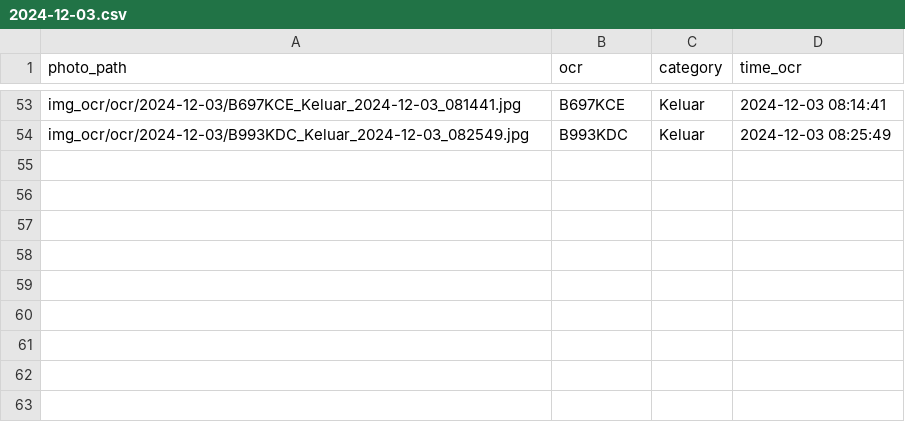
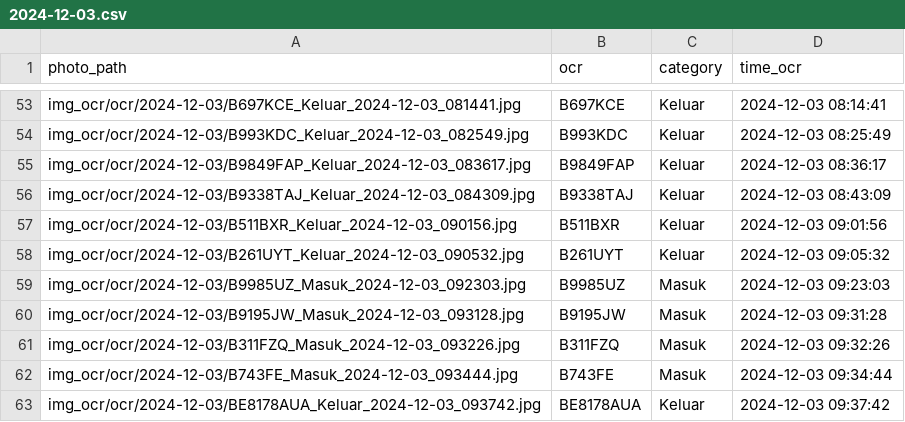
Before and after one commit to rocery/ocr_plate, a CSV file: img_ocr/ocr/2024-12-03/2024-12-03.csv, drawn as a sheet; only a part is shown, gaps mark what is left out; the diff names each change by its address in the sheet, - before the commit and + after, or states it on an @@ line.

```diff
--- a/img_ocr/ocr/2024-12-03/2024-12-03.csv
+++ b/img_ocr/ocr/2024-12-03/2024-12-03.csv
+row 55: img_ocr/ocr/2024-12-03/B9849FAP_Keluar_2024-12-03_083617.jpg | B9849FAP | Keluar | 2024-12-03 08:36:17
+row 56: img_ocr/ocr/2024-12-03/B9338TAJ_Keluar_2024-12-03_084309.jpg | B9338TAJ | Keluar | 2024-12-03 08:43:09
+row 57: img_ocr/ocr/2024-12-03/B511BXR_Keluar_2024-12-03_090156.jpg | B511BXR | Keluar | 2024-12-03 09:01:56
+row 58: img_ocr/ocr/2024-12-03/B261UYT_Keluar_2024-12-03_090532.jpg | B261UYT | Keluar | 2024-12-03 09:05:32
+row 59: img_ocr/ocr/2024-12-03/B9985UZ_Masuk_2024-12-03_092303.jpg | B9985UZ | Masuk | 2024-12-03 09:23:03
+row 60: img_ocr/ocr/2024-12-03/B9195JW_Masuk_2024-12-03_093128.jpg | B9195JW | Masuk | 2024-12-03 09:31:28
+row 61: img_ocr/ocr/2024-12-03/B311FZQ_Masuk_2024-12-03_093226.jpg | B311FZQ | Masuk | 2024-12-03 09:32:26
+row 62: img_ocr/ocr/2024-12-03/B743FE_Masuk_2024-12-03_093444.jpg | B743FE | Masuk | 2024-12-03 09:34:44
+row 63: img_ocr/ocr/2024-12-03/BE8178AUA_Keluar_2024-12-03_093742.jpg | BE8178AUA | Keluar | 2024-12-03 09:37:42
```
Also changed, not shown: img_ocr/ocr/all_ocr.csv, img_ocr/upload.csv, 23 other files.
